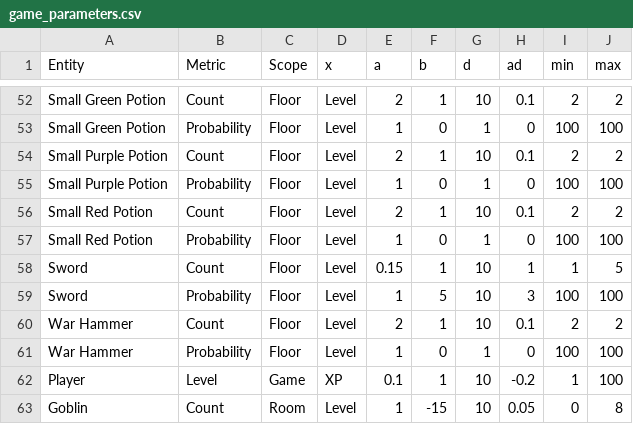
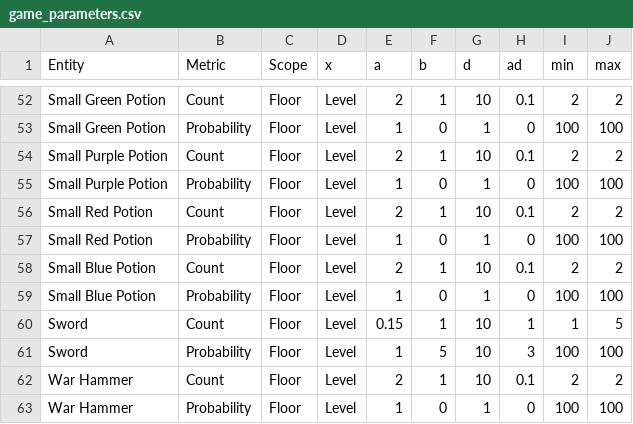
Before and after one commit to kwoolter/roguelike, a CSV file: roguelike/model/data/game_parameters.csv, drawn as a sheet; only a part is shown, gaps mark what is left out; the shorter side is filled out with more unchanged rows; the diff names each change by its address in the sheet, - before the commit and + after, or states it on an @@ line.

```diff
--- a/roguelike/model/data/game_parameters.csv
+++ b/roguelike/model/data/game_parameters.csv
+row 58: Small Blue Potion | Count | Floor | Level | 2 | 1 | 10 | 0.1 | 2 | 2
+row 59: Small Blue Potion | Probability | Floor | Level | 1 | 0 | 1 | 0 | 100 | 100
```
Also changed, not shown: roguelike/model/data/entities.csv, 2 other files.
